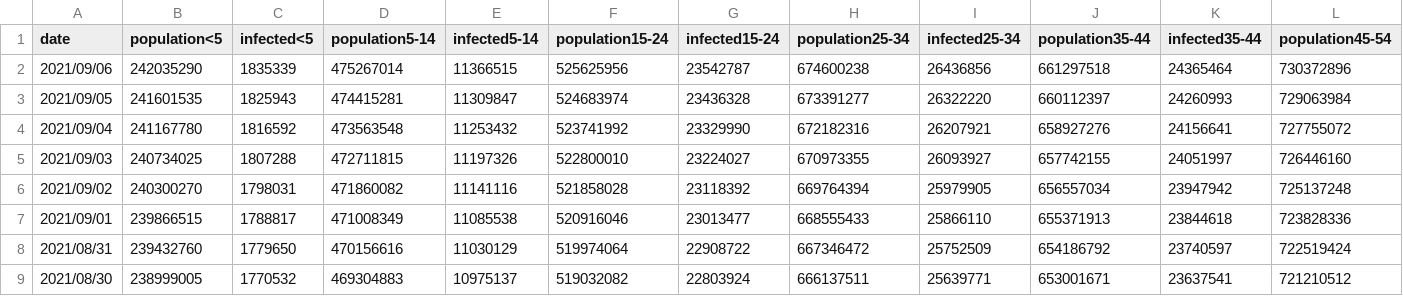
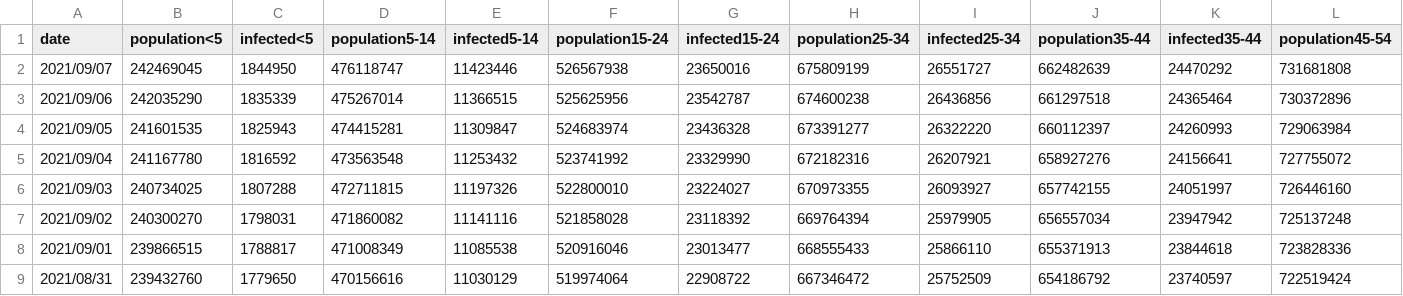
Before and after one commit to martin-illarion/ages_covid, a CSV file: age_data_ages.csv, drawn as a sheet; only a part is shown; the shorter side is filled out with more unchanged rows; rows hold the shown columns only; the diff names each change by its address in the sheet, - before the commit and + after, or states it on an @@ line.

Commit message:
Commit at 2021/09/07

```diff
--- a/age_data_ages.csv
+++ b/age_data_ages.csv
+row 2: 2021/09/07 | 242469045 | 1844950 | 476118747 | 11423446 | 526567938 | 23650016 | 675809199 | 26551727 | 662482639 | 24470292 | 731681808
```
